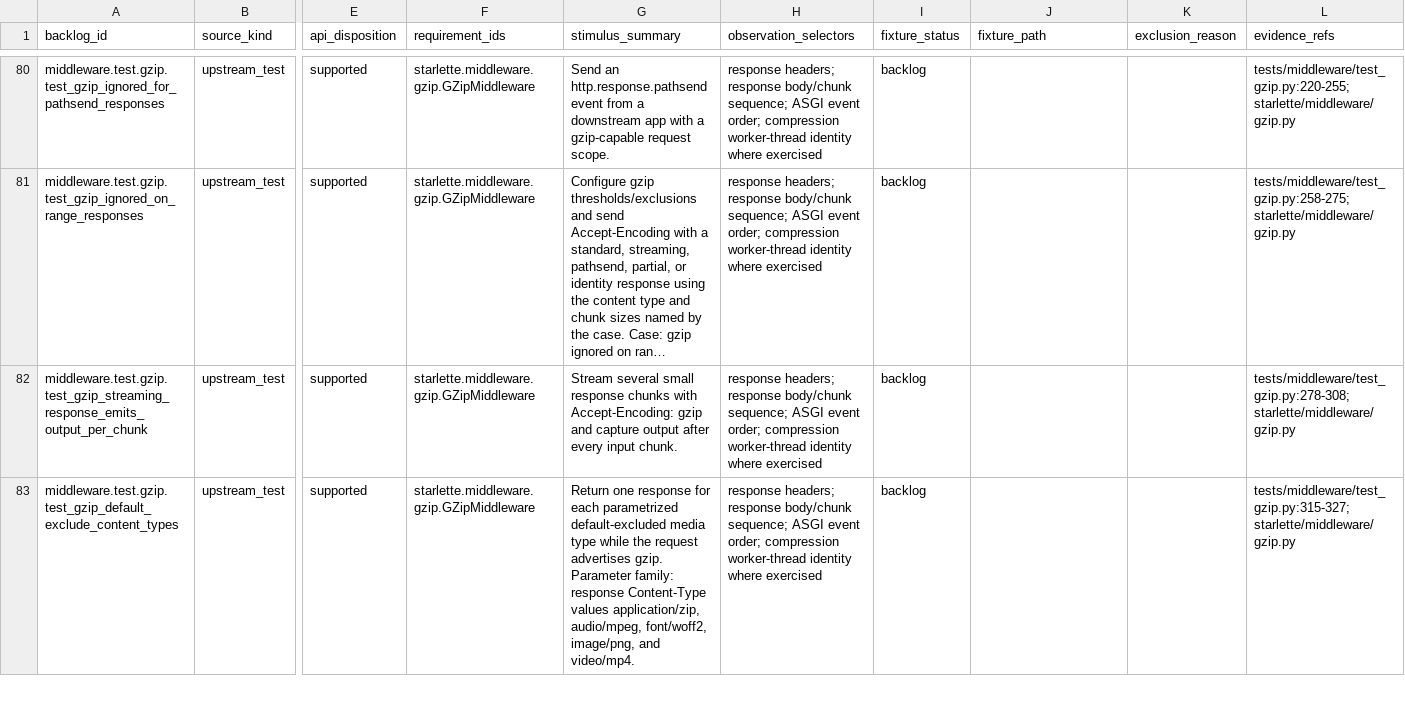
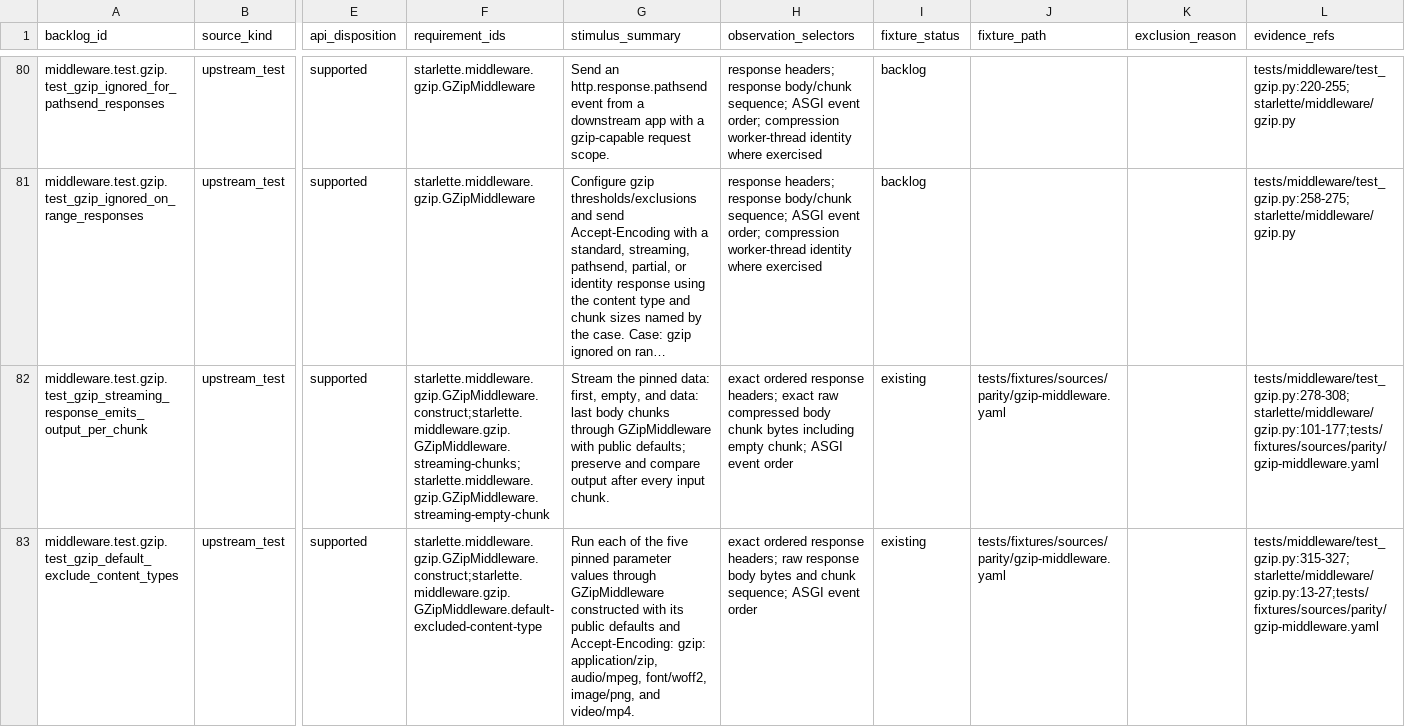
Before and after one commit to appunni-m/starlette-rs, a CSV file: docs/atlas/reviews/middleware-fixtures.csv, drawn as a sheet; only a part is shown, gaps mark what is left out; long unchanged cells end in …; the diff covers the shown part only; the diff names each change by its address in the sheet, - before the commit and + after, or states it on an @@ line.

```diff
--- a/docs/atlas/reviews/middleware-fixtures.csv
+++ b/docs/atlas/reviews/middleware-fixtures.csv
-F82 (requirement_ids): starlette.middleware.gzip.GZipMiddleware
+F82 (requirement_ids): starlette.middleware.gzip.GZipMiddleware.construct;starlette.middleware.gzip.GZipMiddleware.streaming-chunks;starlette.middleware.gzip.GZipMiddleware.streaming-empty-chunk
-G82 (stimulus_summary): Stream several small response chunks with Accept-Encoding: gzip and capture output after…
+G82 (stimulus_summary): Stream the pinned data: first, empty, and data: last body chunks through GZipMiddleware with public defaults; preserve and compare output after…
-H82 (observation_selectors): response headers; response body/chunk sequence; ASGI event order; compression worker-thread identity where exercised
+H82 (observation_selectors): exact ordered response headers; exact raw compressed body chunk bytes including empty chunk; ASGI event order
-I82:I83 (fixture_status): backlog
+I82:I83 (fixture_status): existing
-J82:J83 (fixture_path): (empty)
+J82:J83 (fixture_path): tests/fixtures/sources/parity/gzip-middleware.yaml
-L82 (evidence_refs): tests/middleware/test_gzip.py:278-308;starlette/middleware/gzip.py
+L82 (evidence_refs): tests/middleware/test_gzip.py:278-308;starlette/middleware/gzip.py:101-177;tests/fixtures/sources/parity/gzip-middleware.yaml
-F83 (requirement_ids): starlette.middleware.gzip.GZipMiddleware
+F83 (requirement_ids): starlette.middleware.gzip.GZipMiddleware.construct;starlette.middleware.gzip.GZipMiddleware.default-excluded-content-type
-G83 (stimulus_summary): Return one response for each parametrized default-excluded media type while the request advertises gzip. Parameter family: response Content-Type values application/zip, audio/mpeg,…
+G83 (stimulus_summary): Run each of the five pinned parameter values through GZipMiddleware constructed with its public defaults and Accept-Encoding: gzip: application/zip, audio/mpeg,…
-H83 (observation_selectors): response headers; response body/chunk sequence; ASGI event order; compression worker-thread identity where exercised
+H83 (observation_selectors): exact ordered response headers; raw response body bytes and chunk sequence; ASGI event order
-L83 (evidence_refs): tests/middleware/test_gzip.py:315-327;starlette/middleware/gzip.py
+L83 (evidence_refs): tests/middleware/test_gzip.py:315-327;starlette/middleware/gzip.py:13-27;tests/fixtures/sources/parity/gzip-middleware.yaml
```
Also changed, not shown: 12 edited cells elsewhere in this file, docs/atlas/coverage-matrix.csv, docs/atlas/fixture-backlog.csv, 11 other files.
